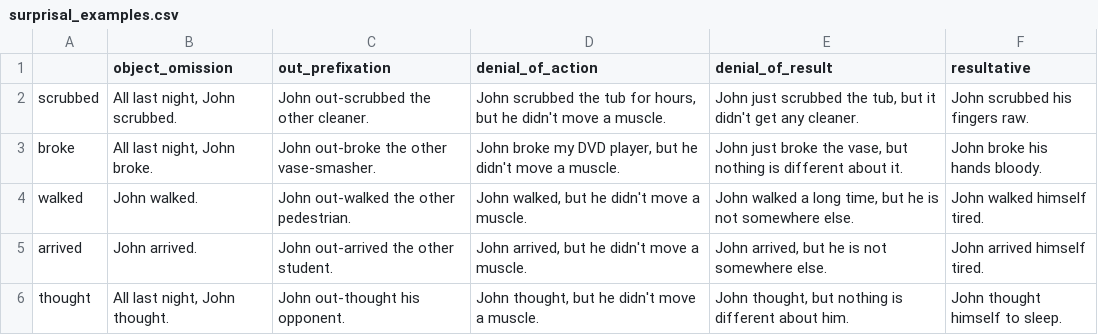
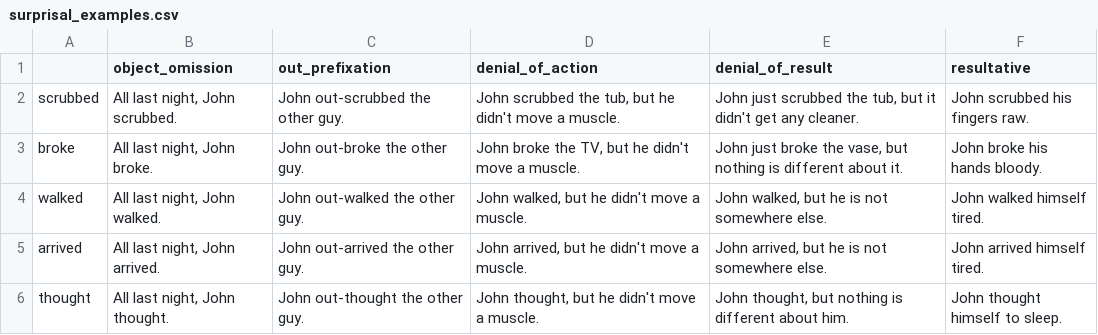
Before and after one commit to paolocassina/dl_manres, a CSV file: data/diagnostics/surprisal/surprisal_examples.csv, drawn as a sheet.

```diff
--- a/data/diagnostics/surprisal/surprisal_examples.csv
+++ b/data/diagnostics/surprisal/surprisal_examples.csv
@@ -1,6 +1,6 @@
 ,object_omission,out_prefixation,denial_of_action,denial_of_result,resultative
-scrubbed,"All last night, John scrubbed.",John out-scrubbed the other cleaner.,"John scrubbed the tub for hours, but he didn't move a muscle.","John just scrubbed the tub, but it didn't get any cleaner.",John scrubbed his fingers raw.
-broke,"All last night, John broke.",John out-broke the other vase-smasher.,"John broke my DVD player, but he didn't move a muscle.","John just broke the vase, but nothing is different about it.",John broke his hands bloody.
-walked,John walked.,John out-walked the other pedestrian.,"John walked, but he didn't move a muscle.","John walked a long time, but he is not somewhere else.",John walked himself tired.
-arrived,John arrived.,John out-arrived the other student.,"John arrived, but he didn't move a muscle.","John arrived, but he is not somewhere else.",John arrived himself tired.
-thought,"All last night, John thought.",John out-thought his opponent.,"John thought, but he didn't move a muscle.","John thought, but nothing is different about him.",John thought himself to sleep.
+scrubbed,"All last night, John scrubbed.",John out-scrubbed the other guy.,"John scrubbed the tub, but he didn't move a muscle.","John just scrubbed the tub, but it didn't get any cleaner.",John scrubbed his fingers raw.
+broke,"All last night, John broke.",John out-broke the other guy.,"John broke the TV, but he didn't move a muscle.","John just broke the vase, but nothing is different about it.",John broke his hands bloody.
+walked,"All last night, John walked.",John out-walked the other guy.,"John walked, but he didn't move a muscle.","John walked, but he is not somewhere else.",John walked himself tired.
+arrived,"All last night, John arrived.",John out-arrived the other guy.,"John arrived, but he didn't move a muscle.","John arrived, but he is not somewhere else.",John arrived himself tired.
+thought,"All last night, John thought.",John out-thought the other guy.,"John thought, but he didn't move a muscle.","John thought, but nothing is different about him.",John thought himself to sleep.
```
Also changed, not shown: results/surprisal/surprisal_values_denial_of_action.csv, results/surprisal/surprisal_values_denial_of_result.csv, 13 other files.
